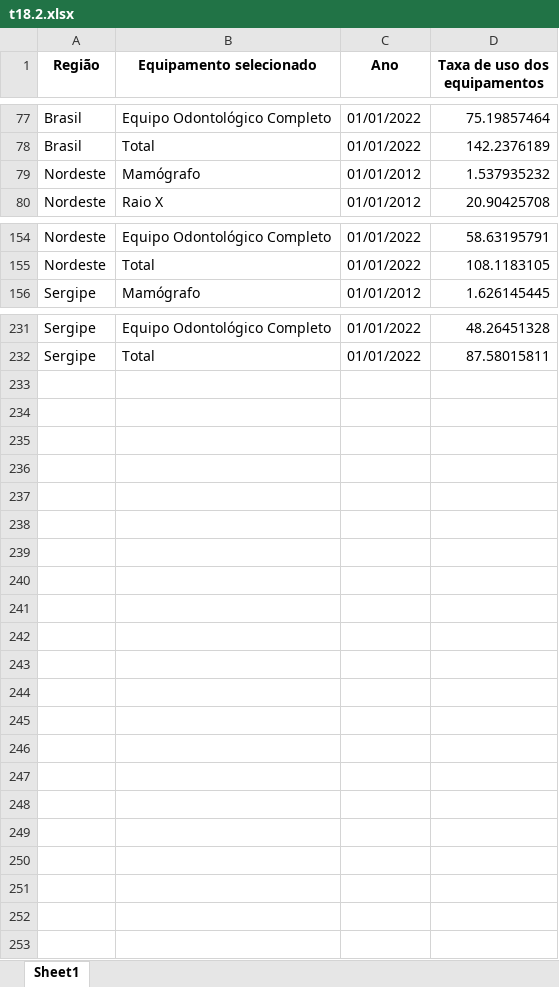
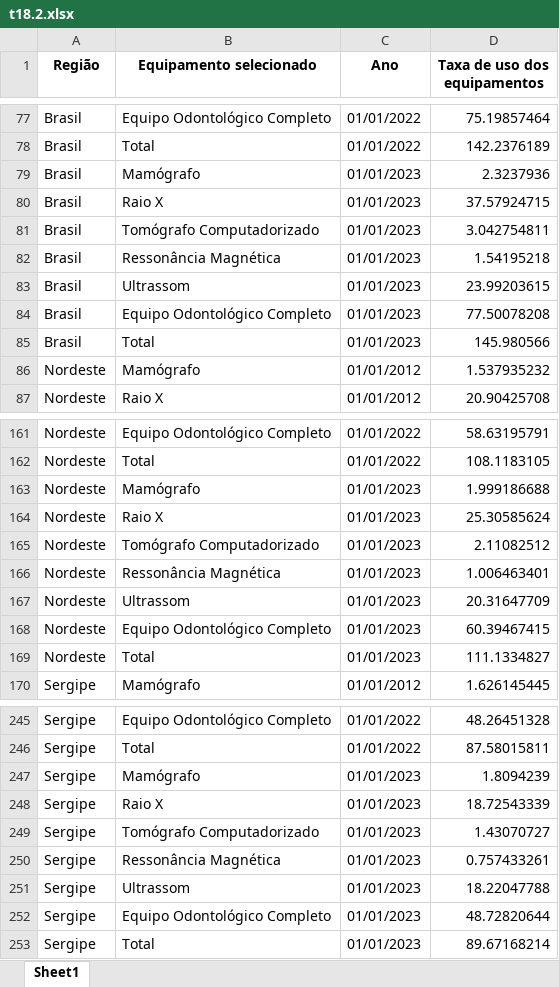
Before and after one commit to anuariosocieconomico/T25, an Excel workbook: Data/t18.2.xlsx, sheet Sheet1, drawn as a sheet; only a part is shown, gaps mark what is left out; values as stored, in another font and other column widths than the file's, no borders; the diff names each change by its address in the sheet, - before the commit and + after, or states it on an @@ line.

```diff
--- a/Data/t18.2.xlsx (sheet Sheet1)
+++ b/Data/t18.2.xlsx (sheet Sheet1)
+row 79: Brasil | Mamógrafo | 01/01/2023 | 2.3237936
+row 80: Brasil | Raio X | 01/01/2023 | 37.57924715
+row 81: Brasil | Tomógrafo Computadorizado | 01/01/2023 | 3.042754811
+row 82: Brasil | Ressonância Magnética | 01/01/2023 | 1.54195218
+row 83: Brasil | Ultrassom | 01/01/2023 | 23.99203615
+row 84: Brasil | Equipo Odontológico Completo | 01/01/2023 | 77.50078208
+row 85: Brasil | Total | 01/01/2023 | 145.980566
+row 163: Nordeste | Mamógrafo | 01/01/2023 | 1.999186688
+row 164: Nordeste | Raio X | 01/01/2023 | 25.30585624
+row 165: Nordeste | Tomógrafo Computadorizado | 01/01/2023 | 2.11082512
+row 166: Nordeste | Ressonância Magnética | 01/01/2023 | 1.006463401
+row 167: Nordeste | Ultrassom | 01/01/2023 | 20.31647709
+row 168: Nordeste | Equipo Odontológico Completo | 01/01/2023 | 60.39467415
+row 169: Nordeste | Total | 01/01/2023 | 111.1334827
+row 247: Sergipe | Mamógrafo | 01/01/2023 | 1.8094239
+row 248: Sergipe | Raio X | 01/01/2023 | 18.72543339
+row 249: Sergipe | Tomógrafo Computadorizado | 01/01/2023 | 1.43070727
+row 250: Sergipe | Ressonância Magnética | 01/01/2023 | 0.757433261
+row 251: Sergipe | Ultrassom | 01/01/2023 | 18.22047788
+row 252: Sergipe | Equipo Odontológico Completo | 01/01/2023 | 48.72820644
+row 253: Sergipe | Total | 01/01/2023 | 89.67168214
```
Also changed, not shown: Data/g18.5.xlsx, Data/g18.6.xlsx, 3 other files.
